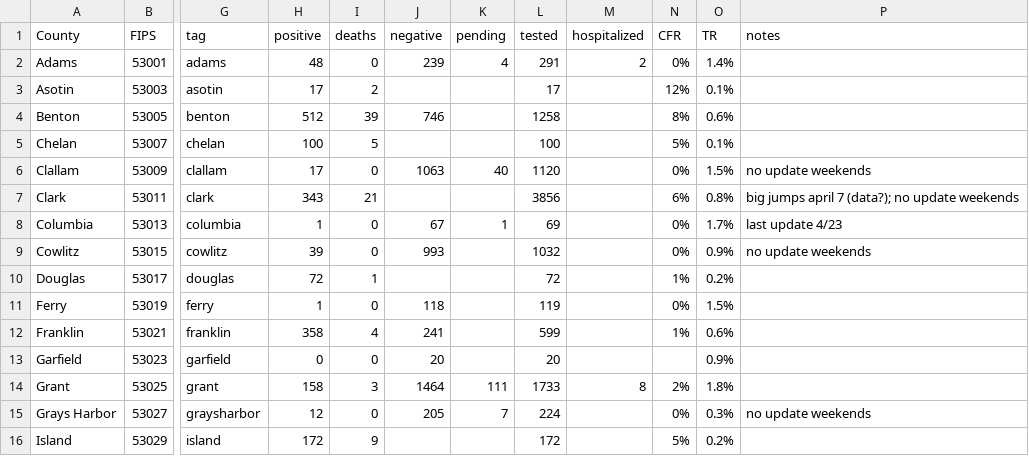
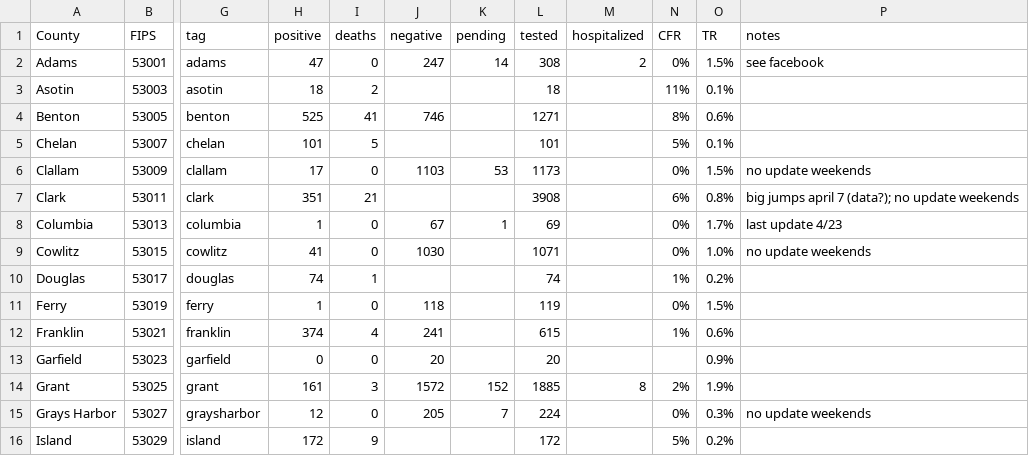
Before and after one commit to monkeywithacupcake/covid-19-wa, a CSV file: wacounty - overall.csv, drawn as a sheet; only a part is shown, gaps mark what is left out; the diff covers the shown part only; the diff names each change by its address in the sheet, - before the commit and + after, or states it on an @@ line.

```diff
--- a/wacounty - overall.csv
+++ b/wacounty - overall.csv
-H2 (positive): 48
+H2 (positive): 47
-J2 (negative): 239
+J2 (negative): 247
-K2 (pending): 4
+K2 (pending): 14
-L2 (tested): 291
+L2 (tested): 308
-O2 (TR): 1.4%
+O2 (TR): 1.5%
-P2 (notes): (empty)
+P2 (notes): see facebook
-H3 (positive): 17
+H3 (positive): 18
-L3 (tested): 17
+L3 (tested): 18
-N3 (CFR): 12%
+N3 (CFR): 11%
-H4 (positive): 512
+H4 (positive): 525
-I4 (deaths): 39
+I4 (deaths): 41
-L4 (tested): 1258
+L4 (tested): 1271
-H5 (positive): 100
+H5 (positive): 101
-L5 (tested): 100
+L5 (tested): 101
-J6 (negative): 1063
+J6 (negative): 1103
-K6 (pending): 40
+K6 (pending): 53
-L6 (tested): 1120
+L6 (tested): 1173
-H7 (positive): 343
+H7 (positive): 351
-L7 (tested): 3856
+L7 (tested): 3908
-H9 (positive): 39
+H9 (positive): 41
-J9 (negative): 993
+J9 (negative): 1030
-L9 (tested): 1032
+L9 (tested): 1071
-O9 (TR): 0.9%
+O9 (TR): 1.0%
-H10 (positive): 72
+H10 (positive): 74
-L10 (tested): 72
+L10 (tested): 74
-H12 (positive): 358
+H12 (positive): 374
-L12 (tested): 599
+L12 (tested): 615
-H14 (positive): 158
+H14 (positive): 161
-J14 (negative): 1464
+J14 (negative): 1572
-K14 (pending): 111
+K14 (pending): 152
-L14 (tested): 1733
+L14 (tested): 1885
-O14 (TR): 1.8%
+O14 (TR): 1.9%
```
Also changed, not shown: 54 edited cells elsewhere in this file, wacounty - deaths.csv, wacounty - positive.csv, 4 other files.
